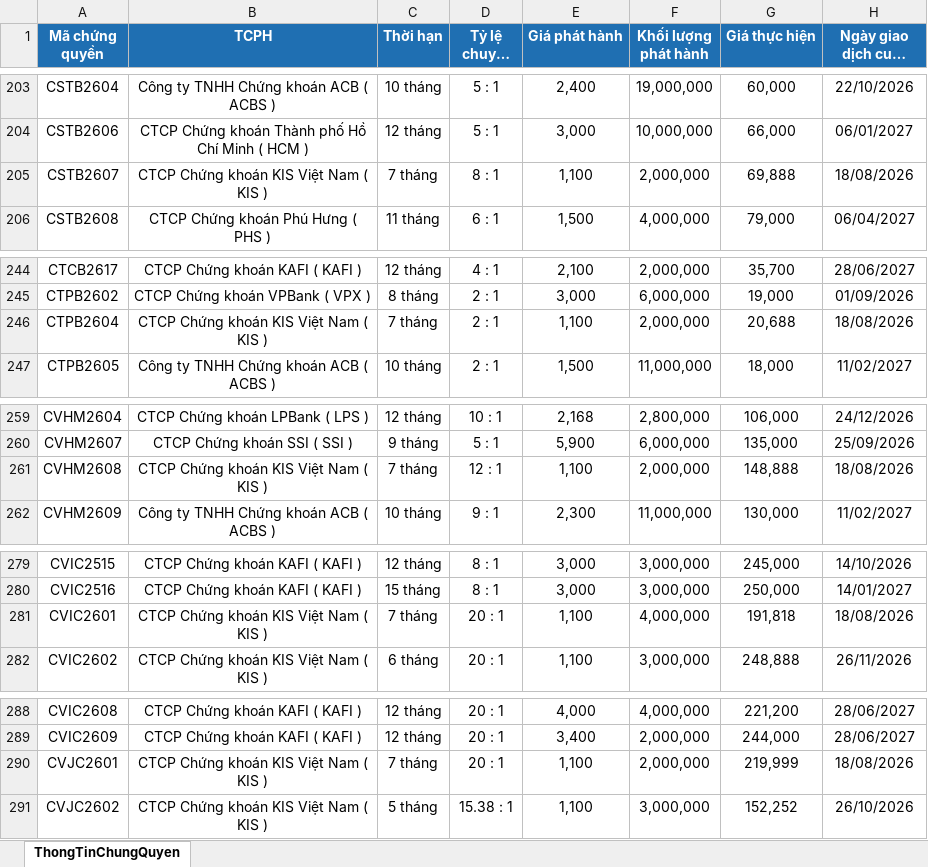
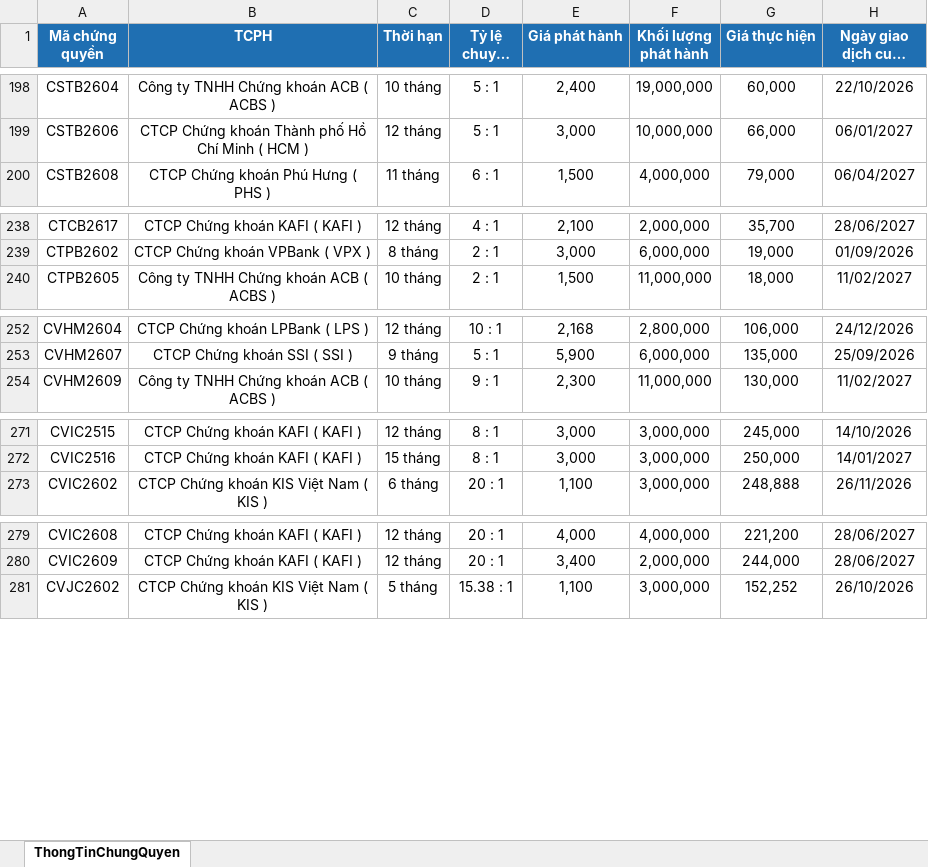
Before and after one commit to FTU-kudo/Vietstock_CW_bot, an Excel workbook: docs/downloads/ThongTinChungQuyen_latest.xlsx, sheet ThongTinChungQuyen, drawn as a sheet; only a part is shown, gaps mark what is left out; long unchanged cells end in …; values as stored, in another font and other column widths than the file's, no borders; the diff covers the shown part only; the diff names each change by its address in the sheet, - before the commit and + after, or states it on an @@ line.

```diff
--- a/docs/downloads/ThongTinChungQuyen_latest.xlsx (sheet ThongTinChungQuyen)
+++ b/docs/downloads/ThongTinChungQuyen_latest.xlsx (sheet ThongTinChungQuyen)
-row 205: CSTB2607 | CTCP Chứng khoán KIS Việt Nam ( KIS ) | 7 tháng | 8 : 1 | 1,100 | 2,000,000 | 69,888 | 18/08/2026
-row 246: CTPB2604 | CTCP Chứng khoán KIS Việt Nam ( KIS ) | 7 tháng | 2 : 1 | 1,100 | 2,000,000 | 20,688 | 18/08/2026
-row 261: CVHM2608 | CTCP Chứng khoán KIS Việt Nam ( KIS ) | 7 tháng | 12 : 1 | 1,100 | 2,000,000 | 148,888 | 18/08/2026
-row 281: CVIC2601 | CTCP Chứng khoán KIS Việt Nam ( KIS ) | 7 tháng | 20 : 1 | 1,100 | 4,000,000 | 191,818 | 18/08/2026
-row 290: CVJC2601 | CTCP Chứng khoán KIS Việt Nam ( KIS ) | 7 tháng | 20 : 1 | 1,100 | 2,000,000 | 219,999 | 18/08/2026
```
Also changed, not shown: 8 removed rows elsewhere in this sheet, docs/downloads/KetQuaGiaoDich_latest.xlsx, 3 other files.
